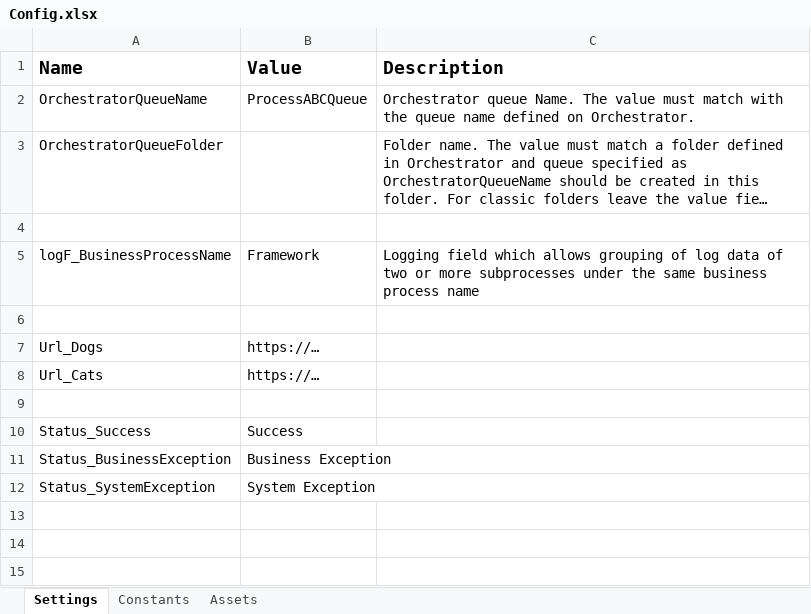
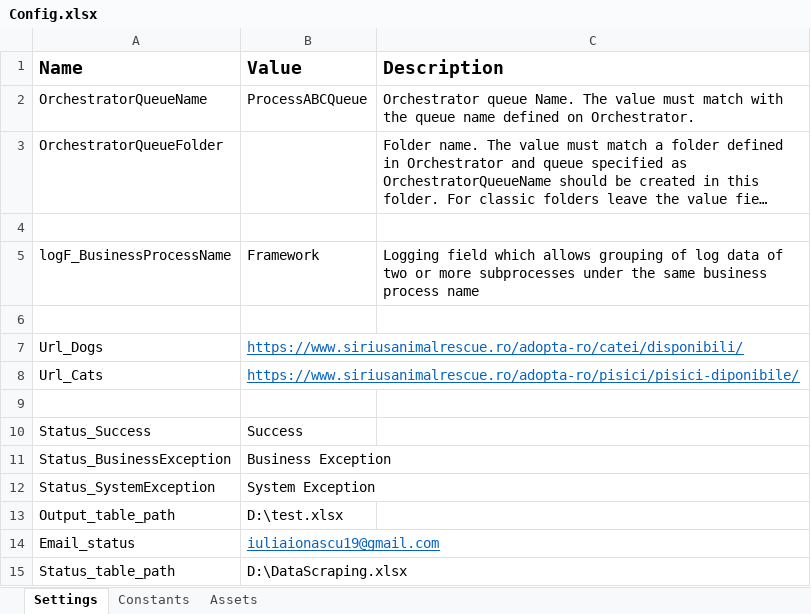
Before and after one commit to iuliailies/AUT3-RPA, an Excel workbook: PetsListExtraction/Data/Config.xlsx, sheet Settings, drawn as a sheet; long unchanged cells end in …; values as stored, in another font and other column widths than the file's, no borders; the diff names each change by its address in the sheet, - before the commit and + after, or states it on an @@ line.

Commit message:
finalize PetsListExtraction

```diff
--- a/PetsListExtraction/Data/Config.xlsx (sheet Settings)
+++ b/PetsListExtraction/Data/Config.xlsx (sheet Settings)
-B7 (Value): https://…
+B7 (Value): https://www.siriusanimalrescue.ro/adopta-ro/catei/disponibili/
@@ B7:B8 underline: off → on, text colour: black → #0563C1 @@
-B8 (Value): https://…
+B8 (Value): https://www.siriusanimalrescue.ro/adopta-ro/pisici/pisici-diponibile/
+row 13: Output_table_path | D:\test.xlsx
+row 14: Email_status | iuliaionascu19@gmail.com
+row 15: Status_table_path | D:\DataScraping.xlsx
```
Also changed, not shown: 57 other files.
